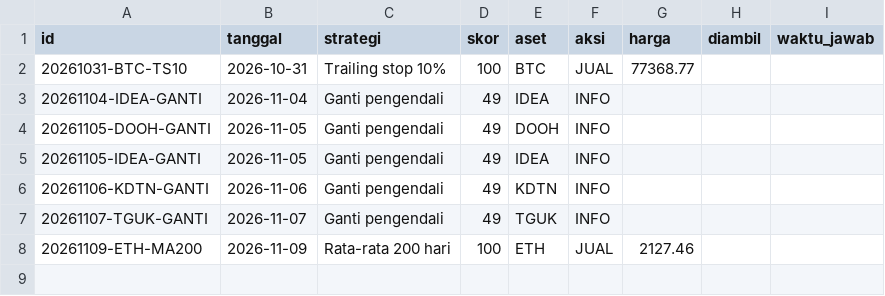
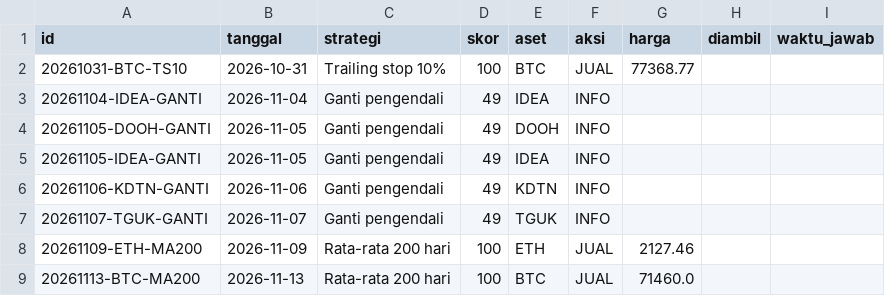
Before and after one commit to andhykayoga/bot-trading, a CSV file: jurnal/sinyal.csv, drawn as a sheet.

```diff
--- a/jurnal/sinyal.csv
+++ b/jurnal/sinyal.csv
@@ -8 +8,2 @@ id,tanggal,strategi,skor,aset,aksi,harga,diambil,waktu_jawab
 20261109-ETH-MA200,2026-11-09,Rata-rata 200 hari,100,ETH,JUAL,2127.46,,
+20261113-BTC-MA200,2026-11-13,Rata-rata 200 hari,100,BTC,JUAL,71460.0,,
```
